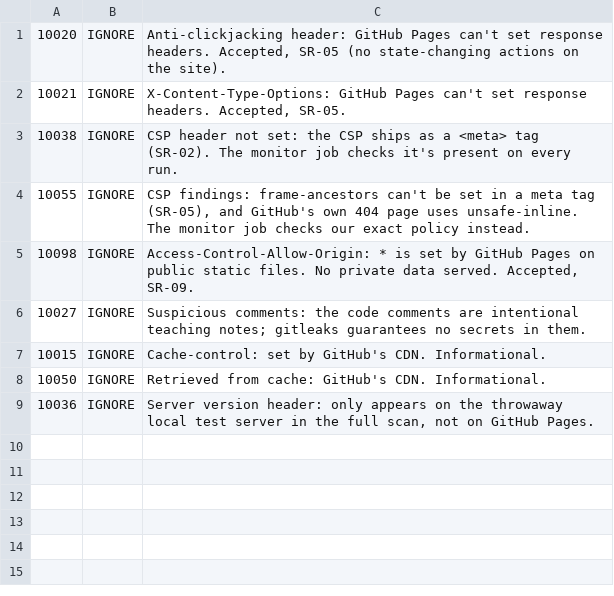
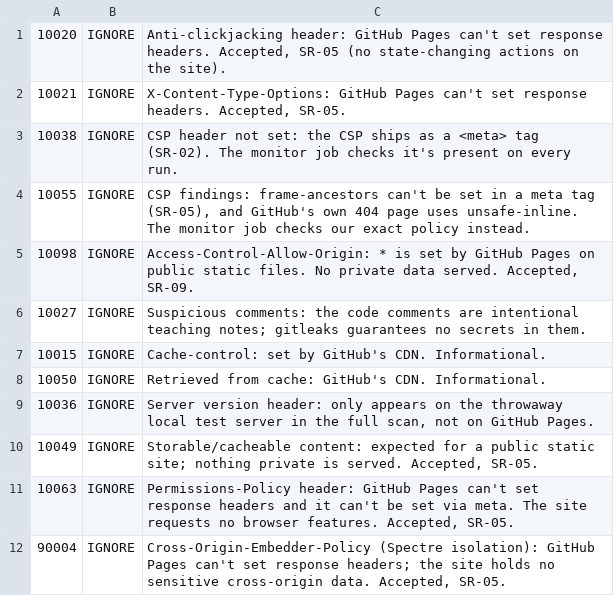
Before and after one commit to david-leon0217/david-leon0217.github.io, a TSV file: .zap/rules.tsv, drawn as a sheet.

Commit message:
Accept GitHub Pages header alerts in DAST, update actions to v5

```diff
--- a/.zap/rules.tsv
+++ b/.zap/rules.tsv
@@ -9 +9,4 @@
 10036	IGNORE	Server version header: only appears on the throwaway local test server in the full scan, not on GitHub Pages.
+10049	IGNORE	Storable/cacheable content: expected for a public static site; nothing private is served. Accepted, SR-05.
+10063	IGNORE	Permissions-Policy header: GitHub Pages can't set response headers and it can't be set via meta. The site requests no browser features. Accepted, SR-05.
+90004	IGNORE	Cross-Origin-Embedder-Policy (Spectre isolation): GitHub Pages can't set response headers; the site holds no sensitive cross-origin data. Accepted, SR-05.
```
Also changed, not shown: 3 other files.
